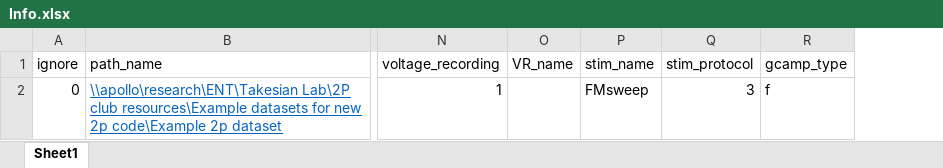
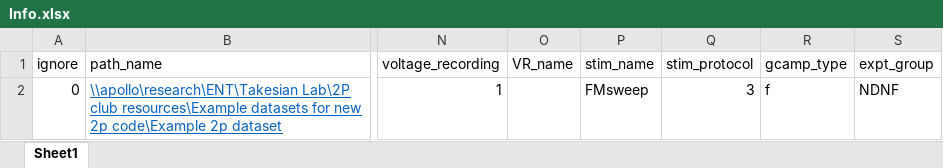
Before and after one commit to takesian-lab/Calcium-Imaging-Analysis, an Excel workbook: Info.xlsx, sheet Sheet1, drawn as a sheet; only a part is shown, gaps mark what is left out; values as stored, in another font and other column widths than the file's, no borders; the diff names each change by its address in the sheet, - before the commit and + after, or states it on an @@ line.

Commit message:
Add gcamp_type and expt_group
Add these two columns to Info and record in data.mat

```diff
--- a/Info.xlsx (sheet Sheet1)
+++ b/Info.xlsx (sheet Sheet1)
+column S (expt_group), row 2: NDNF
```
Also changed, not shown: 2 other files.
